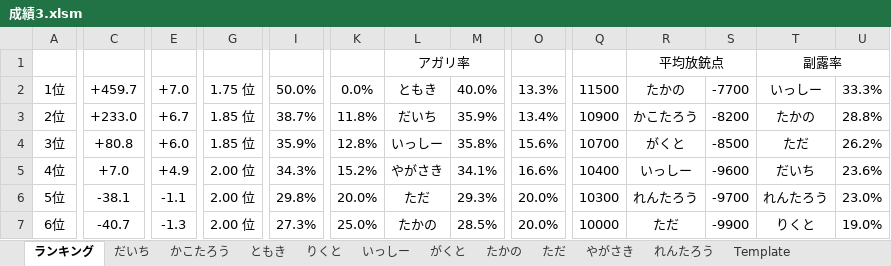
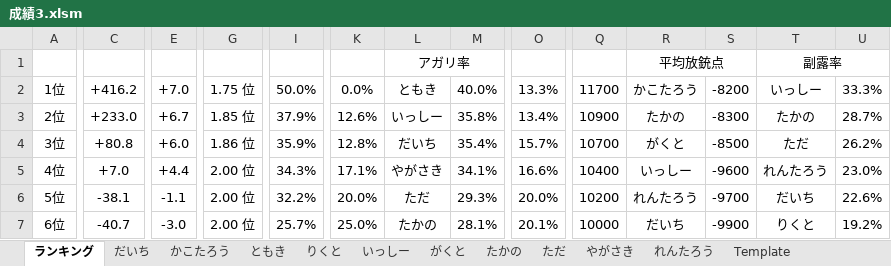
Before and after one commit to daicho/mahjong, an Excel workbook: 三人麻雀/成績3.xlsm, sheet ランキング, drawn as a sheet; only a part is shown, gaps mark what is left out; values as stored, in another font and other column widths than the file's, no borders; the diff covers the shown part only; the diff names each change by its address in the sheet, - before the commit and + after, or states it on an @@ line.

```diff
--- a/三人麻雀/成績3.xlsm (sheet ランキング)
+++ b/三人麻雀/成績3.xlsm (sheet ランキング)
-C2: +459.7
+C2: +416.2
-Q2: 11500
+Q2: 11700
-R2: たかの
+R2: かこたろう
-S2: -7700
+S2: -8200
-I3: 38.7%
+I3: 37.9%
-K3: 11.8%
+K3: 12.6%
-L3: だいち
+L3: いっしー
-M3: 35.9%
+M3: 35.8%
-R3: かこたろう
+R3: たかの
-S3: -8200
+S3: -8300
-U3: 28.8%
+U3: 28.7%
-G4: 1.85 位
+G4: 1.86 位
-L4: いっしー
+L4: だいち
-M4: 35.8%
+M4: 35.4%
-O4: 15.6%
+O4: 15.7%
-E5: +4.9
+E5: +4.4
-K5: 15.2%
+K5: 17.1%
-T5: だいち
+T5: れんたろう
-U5: 23.6%
+U5: 23.0%
-I6: 29.8%
+I6: 32.2%
-Q6: 10300
+Q6: 10200
-T6: れんたろう
+T6: だいち
-U6: 23.0%
+U6: 22.6%
-E7: -1.3
+E7: -3.0
-I7: 27.3%
+I7: 25.7%
-M7: 28.5%
+M7: 28.1%
-O7: 20.0%
+O7: 20.1%
-R7: ただ
+R7: だいち
-U7: 19.0%
+U7: 19.2%
```
Also changed, not shown: 15 edited cells elsewhere in this sheet, sheet りくと, sheet たかの, sheet だいち, charts or pictures, 三人麻雀/点数3.xlsm, 8 other files.
